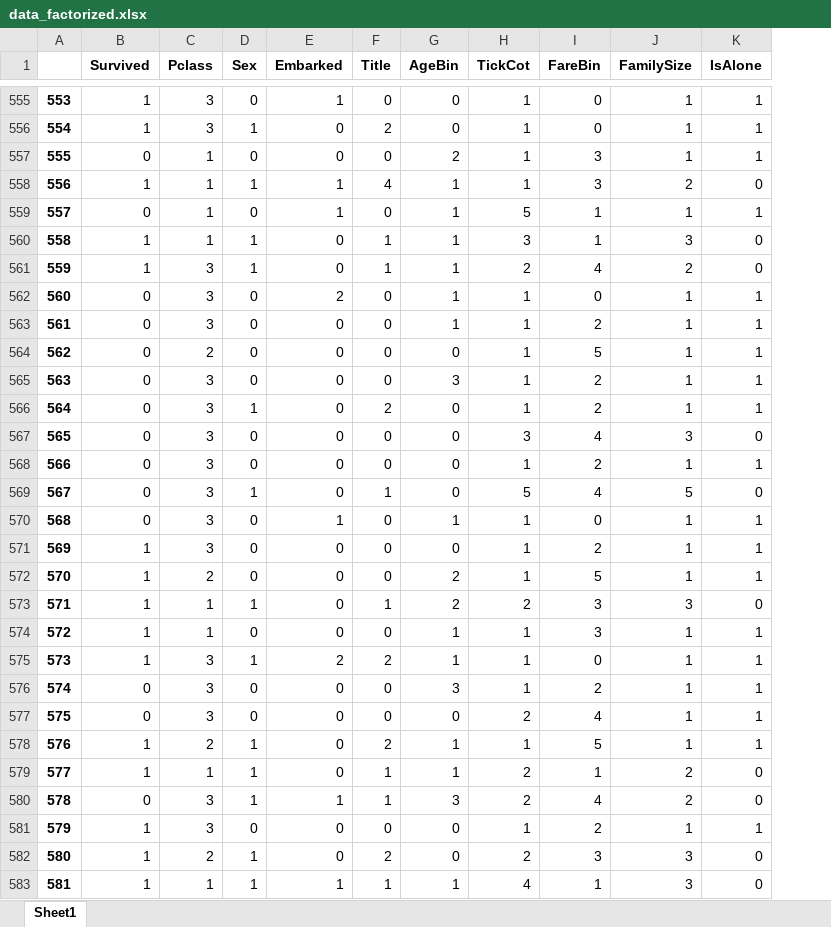
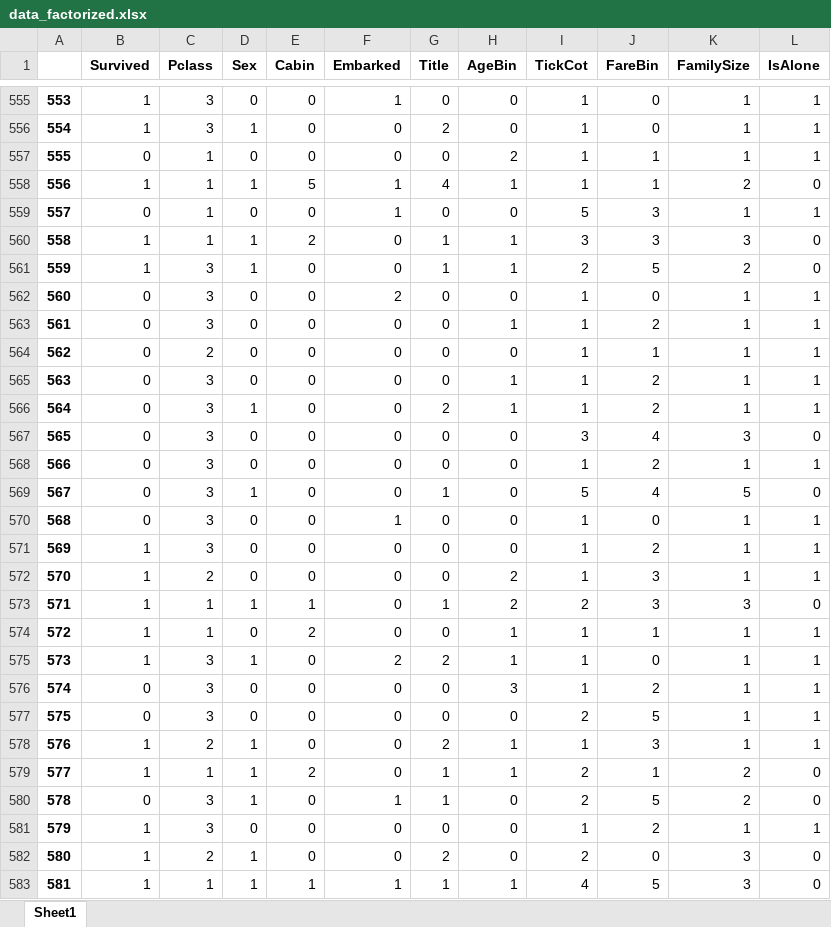
Before and after one commit to FFFFatCAT/MyKaggle, an Excel workbook: data/titanic/data_factorized.xlsx, sheet Sheet1, drawn as a sheet; only a part is shown, gaps mark what is left out; values as stored, in another font and other column widths than the file's, no borders; addresses are those after the commit; the diff covers the shown part only; the diff names each change by its address in the sheet, - before the commit and + after, or states it on an @@ line.

```diff
--- a/data/titanic/data_factorized.xlsx (sheet Sheet1)
+++ b/data/titanic/data_factorized.xlsx (sheet Sheet1)
+column E (Cabin), rows 555-583: 0 | 0 | 0 | 5 | 0 | 2 | 0 | 0 | 0 | 0 | 0 | 0 | 0 | 0 | 0 | 0 | 0 | 0 | 1 | 2 | 0 | 0 | 0 | 0 | 2 | 0 | 0 | 0 | 1
-J557:J558 (FareBin): 3
+J557:J558 (FareBin): 1
-H559 (AgeBin): 1
+H559 (AgeBin): 0
-J559:J560 (FareBin): 1
+J559:J560 (FareBin): 3
-J561 (FareBin): 4
+J561 (FareBin): 5
-H562 (AgeBin): 1
+H562 (AgeBin): 0
-J564 (FareBin): 5
+J564 (FareBin): 1
-H565 (AgeBin): 3
+H565 (AgeBin): 1
-H566 (AgeBin): 0
+H566 (AgeBin): 1
-H570 (AgeBin): 1
+H570 (AgeBin): 0
-J572 (FareBin): 5
+J572 (FareBin): 3
-J574 (FareBin): 3
+J574 (FareBin): 1
-J577 (FareBin): 4
+J577 (FareBin): 5
-J578 (FareBin): 5
+J578 (FareBin): 3
-H580 (AgeBin): 3
+H580 (AgeBin): 0
-J580 (FareBin): 4
+J580 (FareBin): 5
-J582 (FareBin): 3
+J582 (FareBin): 0
-J583 (FareBin): 1
+J583 (FareBin): 5
```
Also changed, not shown: 836 edited cells elsewhere in this sheet, data/titanic/data_dummy.xlsx, 2 other files.
